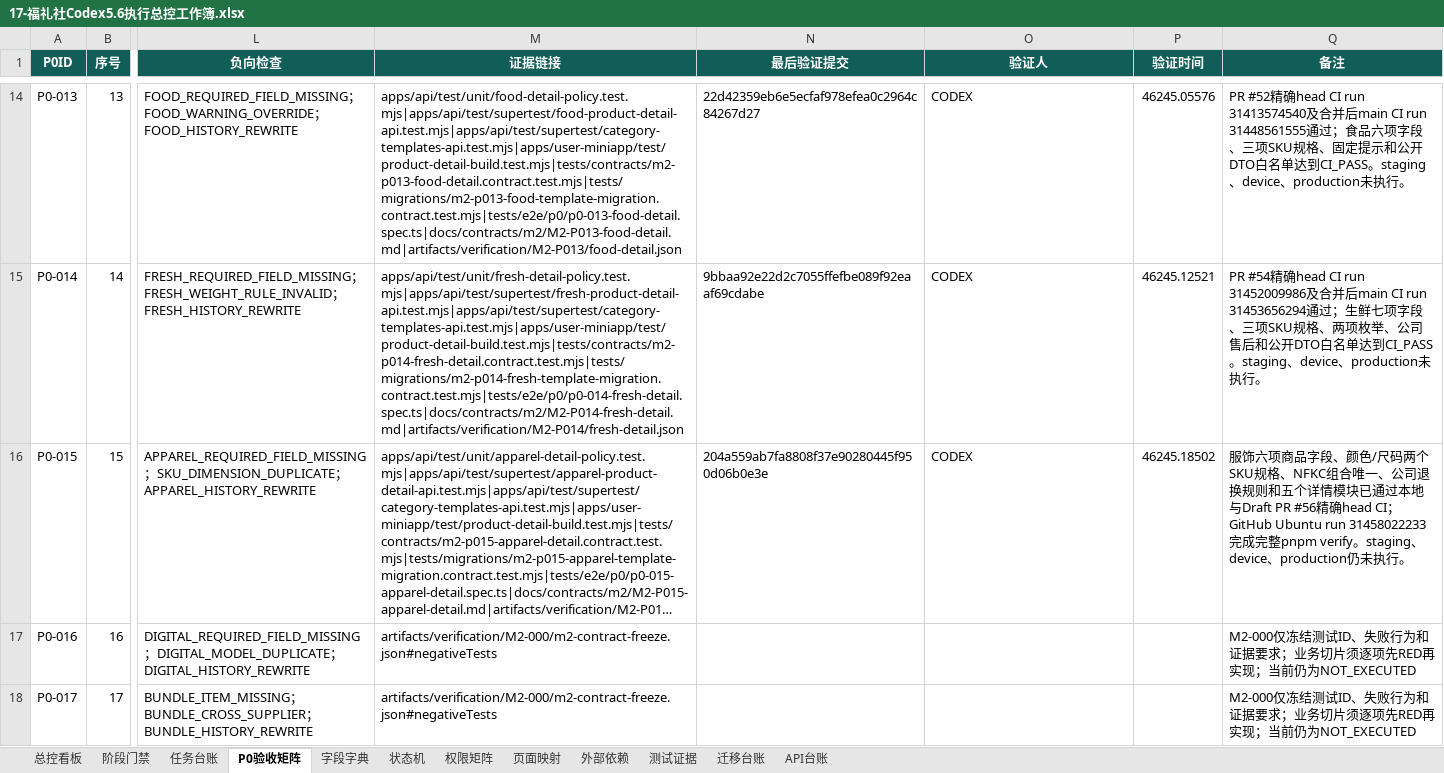
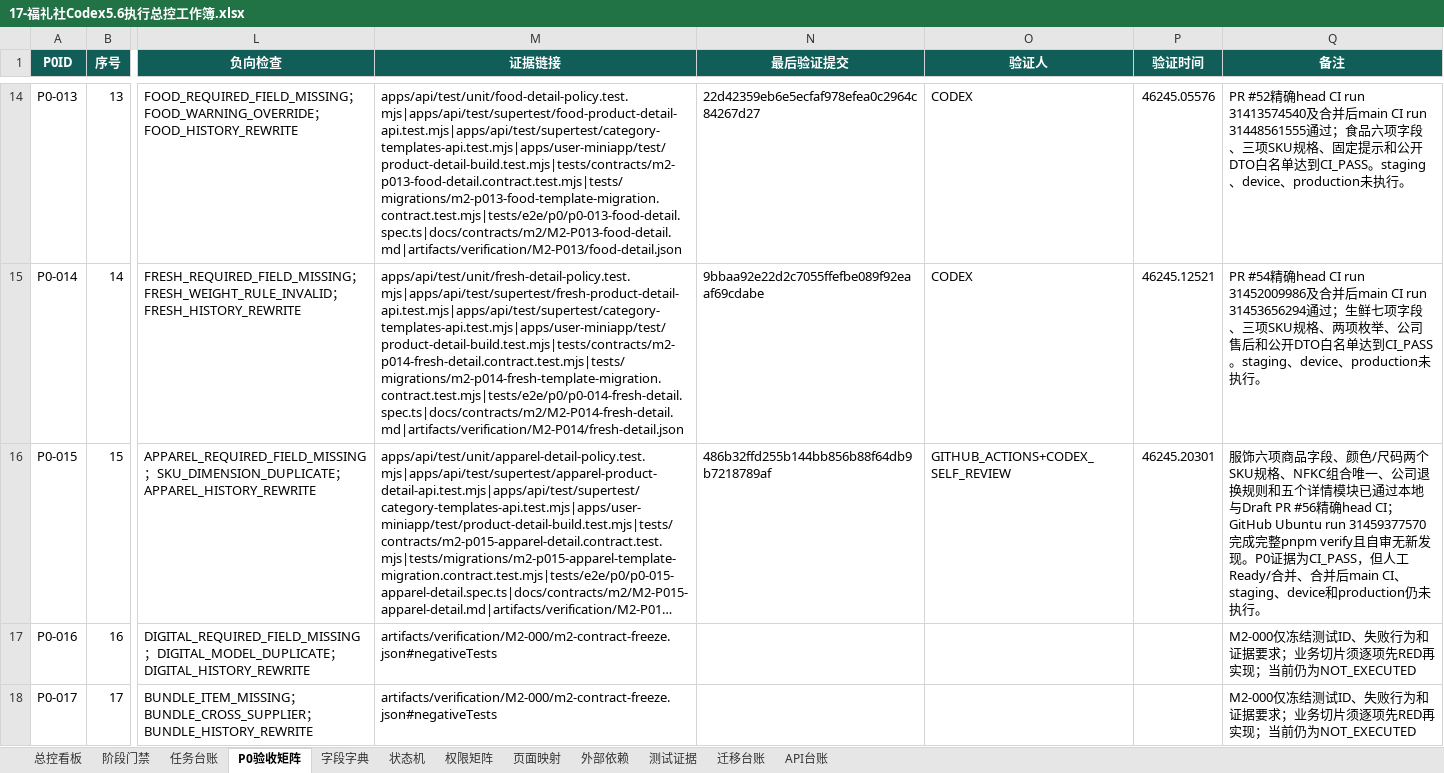
Before and after one commit to EasyStep-lee/flt1, an Excel workbook: 福礼社Codex5.6开发执行包V1.1/17-福礼社Codex5.6执行总控工作簿.xlsx, sheet P0验收矩阵, drawn as a sheet; only a part is shown, gaps mark what is left out; long unchanged cells end in …; values as stored, in another font and other column widths than the file's, no borders; conditional formats and table styles not drawn; the diff names each change by its address in the sheet, - before the commit and + after, or states it on an @@ line.

```diff
--- a/福礼社Codex5.6开发执行包V1.1/17-福礼社Codex5.6执行总控工作簿.xlsx (sheet P0验收矩阵)
+++ b/福礼社Codex5.6开发执行包V1.1/17-福礼社Codex5.6执行总控工作簿.xlsx (sheet P0验收矩阵)
-N16 (最后验证提交): 204a559ab7fa8808f37e90280445f950d06b0e3e
+N16 (最后验证提交): 486b32ffd255b144bb856b88f64db9b7218789af
-O16 (验证人): CODEX
+O16 (验证人): GITHUB_ACTIONS+CODEX_SELF_REVIEW
-P16 (验证时间): 46245.18502
+P16 (验证时间): 46245.20301
-Q16 (备注): …；GitHub Ubuntu run 31458022233完成完整pnpm verify。staging、device、production仍未执…
+Q16 (备注): …；GitHub Ubuntu run 31459377570完成完整pnpm verify且自审无新发现。P0证据为CI_PASS，但人工Ready/合并、合并后main CI、staging、device和production仍未执…
```
Also changed, not shown: sheet 测试证据, sheet 任务台账, sheet 迁移台账, sheet 总控看板, sheet 阶段门禁, 13 other files.
